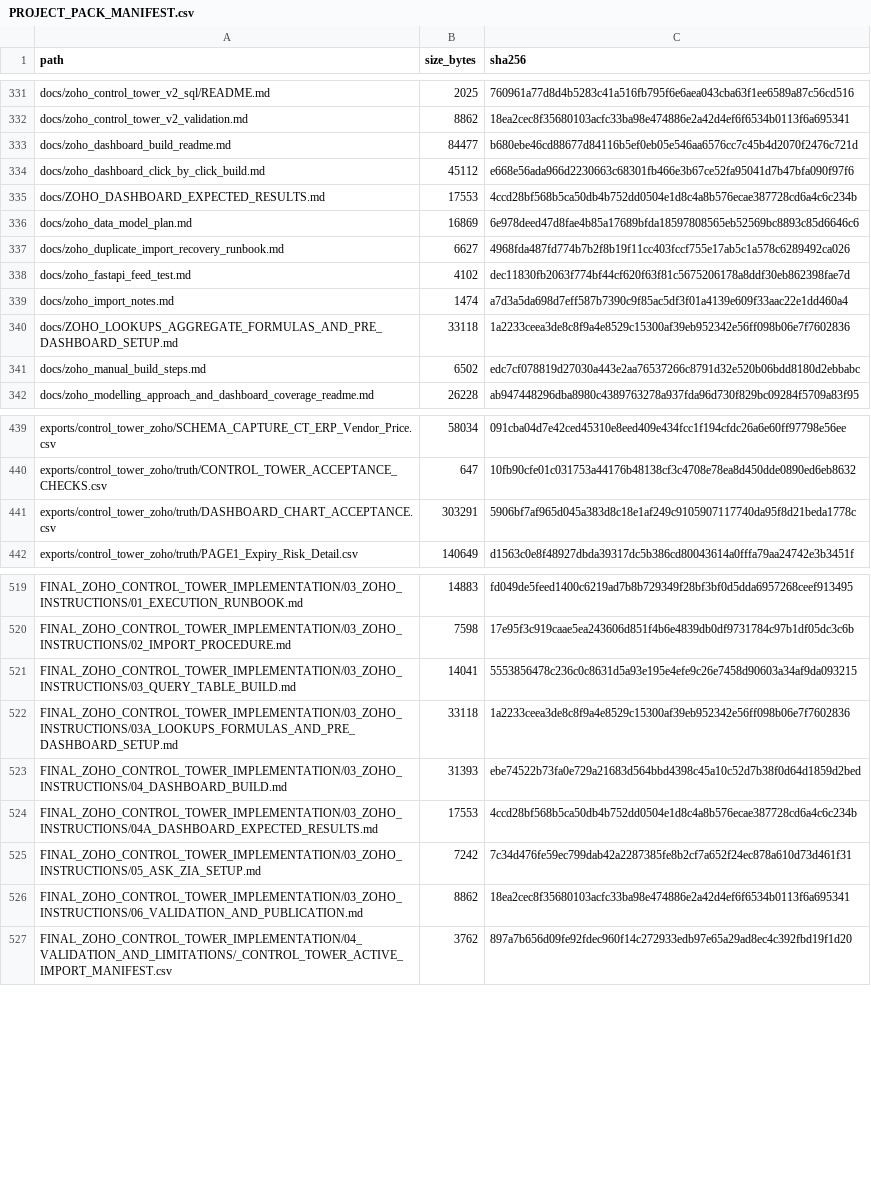
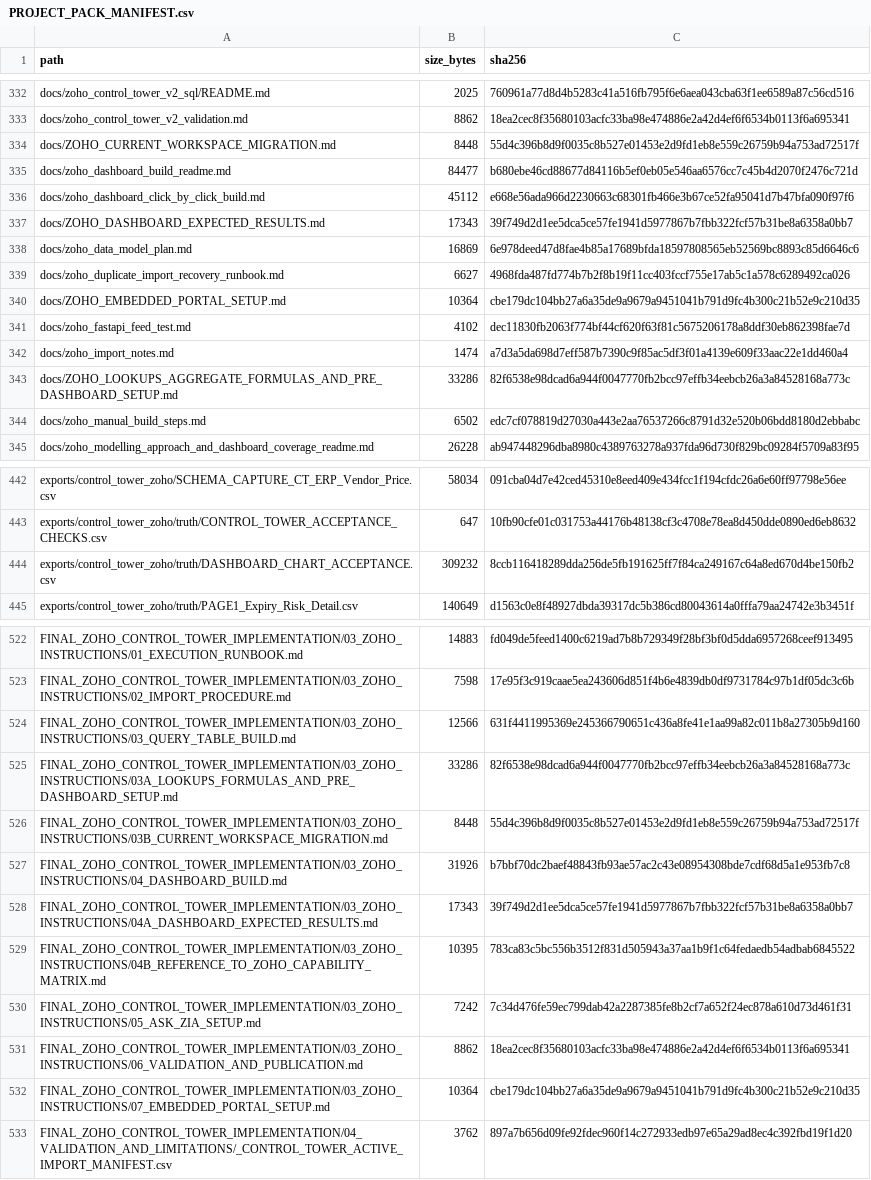
Before and after one commit to ABG-GROUPIT/abnah-control-tower-workbench, a CSV file: project-pack/PROJECT_PACK_MANIFEST.csv, drawn as a sheet; only a part is shown, gaps mark what is left out; the diff covers the shown part only.

```diff
--- a/project-pack/PROJECT_PACK_MANIFEST.csv
+++ b/project-pack/PROJECT_PACK_MANIFEST.csv
@@ -332,10 +333,12 @@ docs/zoho_control_tower_v2_sql/README.md,2025,760961a77d8d4b5283c41a516fb795f6e6
 docs/zoho_control_tower_v2_validation.md,8862,18ea2cec8f35680103acfc33ba98e474886e2a42d4ef6f6534b0113f6a695341
+docs/ZOHO_CURRENT_WORKSPACE_MIGRATION.md,8448,55d4c396b8d9f0035c8b527e01453e2d9fd1eb8e559c26759b94a753ad72517f
 docs/zoho_dashboard_build_readme.md,84477,b680ebe46cd88677d84116b5ef0eb05e546aa6576cc7c45b4d2070f2476c721d
 docs/zoho_dashboard_click_by_click_build.md,45112,e668e56ada966d2230663c68301fb466e3b67ce52fa95041d7b47bfa090f97f6
-docs/ZOHO_DASHBOARD_EXPECTED_RESULTS.md,17553,4ccd28bf568b5ca50db4b752dd0504e1d8c4a8b576ecae387728cd6a4c6c234b
+docs/ZOHO_DASHBOARD_EXPECTED_RESULTS.md,17343,39f749d2d1ee5dca5ce57fe1941d5977867b7fbb322fcf57b31be8a6358a0bb7
 docs/zoho_data_model_plan.md,16869,6e978deed47d8fae4b85a17689bfda18597808565eb52569bc8893c85d6646c6
 docs/zoho_duplicate_import_recovery_runbook.md,6627,4968fda487fd774b7b2f8b19f11cc403fccf755e17ab5c1a578c6289492ca026
+docs/ZOHO_EMBEDDED_PORTAL_SETUP.md,10364,cbe179dc104bb27a6a35de9a9679a9451041b791d9fc4b300c21b52e9c210d35
 docs/zoho_fastapi_feed_test.md,4102,dec11830fb2063f774bf44cf620f63f81c5675206178a8ddf30eb862398fae7d
 docs/zoho_import_notes.md,1474,a7d3a5da698d7eff587b7390c9f85ac5df3f01a4139e609f33aac22e1dd460a4
-docs/ZOHO_LOOKUPS_AGGREGATE_FORMULAS_AND_PRE_DASHBOARD_SETUP.md,33118,1a2233ceea3de8c8f9a4e8529c15300af39eb952342e56ff098b06e7f7602836
+docs/ZOHO_LOOKUPS_AGGREGATE_FORMULAS_AND_PRE_DASHBOARD_SETUP.md,33286,82f6538e98dcad6a944f0047770fb2bcc97effb34eebcb26a3a84528168a773c
 docs/zoho_manual_build_steps.md,6502,edc7cf078819d27030a443e2aa76537266c8791d32e520b06bdd8180d2ebbabc
@@ -440,3 +443,3 @@ exports/control_tower_zoho/SCHEMA_CAPTURE_CT_ERP_Vendor_Price.csv,58034,091cba04
 exports/control_tower_zoho/truth/CONTROL_TOWER_ACCEPTANCE_CHECKS.csv,647,10fb90cfe01c031753a44176b48138cf3c4708e78ea8d450dde0890ed6eb8632
-exports/control_tower_zoho/truth/DASHBOARD_CHART_ACCEPTANCE.csv,303291,5906bf7af965d045a383d8c18e1af249c9105907117740da95f8d21beda1778c
+exports/control_tower_zoho/truth/DASHBOARD_CHART_ACCEPTANCE.csv,309232,8ccb116418289dda256de5fb191625ff7f84ca249167c64a8ed670d4be150fb2
 exports/control_tower_zoho/truth/PAGE1_Expiry_Risk_Detail.csv,140649,d1563c0e8f48927dbda39317dc5b386cd80043614a0fffa79aa24742e3b3451f
@@ -520,8 +523,11 @@ FINAL_ZOHO_CONTROL_TOWER_IMPLEMENTATION/03_ZOHO_INSTRUCTIONS/01_EXECUTION_RUNBOO
 FINAL_ZOHO_CONTROL_TOWER_IMPLEMENTATION/03_ZOHO_INSTRUCTIONS/02_IMPORT_PROCEDURE.md,7598,17e95f3c919caae5ea243606d851f4b6e4839db0df9731784c97b1df05dc3c6b
-FINAL_ZOHO_CONTROL_TOWER_IMPLEMENTATION/03_ZOHO_INSTRUCTIONS/03_QUERY_TABLE_BUILD.md,14041,5553856478c236c0c8631d5a93e195e4efe9c26e7458d90603a34af9da093215
-FINAL_ZOHO_CONTROL_TOWER_IMPLEMENTATION/03_ZOHO_INSTRUCTIONS/03A_LOOKUPS_FORMULAS_AND_PRE_DASHBOARD_SETUP.md,33118,1a2233ceea3de8c8f9a4e8529c15300af39eb952342e56ff098b06e7f7602836
-FINAL_ZOHO_CONTROL_TOWER_IMPLEMENTATION/03_ZOHO_INSTRUCTIONS/04_DASHBOARD_BUILD.md,31393,ebe74522b73fa0e729a21683d564bbd4398c45a10c52d7b38f0d64d1859d2bed
-FINAL_ZOHO_CONTROL_TOWER_IMPLEMENTATION/03_ZOHO_INSTRUCTIONS/04A_DASHBOARD_EXPECTED_RESULTS.md,17553,4ccd28bf568b5ca50db4b752dd0504e1d8c4a8b576ecae387728cd6a4c6c234b
+FINAL_ZOHO_CONTROL_TOWER_IMPLEMENTATION/03_ZOHO_INSTRUCTIONS/03_QUERY_TABLE_BUILD.md,12566,631f4411995369e245366790651c436a8fe41e1aa99a82c011b8a27305b9d160
+FINAL_ZOHO_CONTROL_TOWER_IMPLEMENTATION/03_ZOHO_INSTRUCTIONS/03A_LOOKUPS_FORMULAS_AND_PRE_DASHBOARD_SETUP.md,33286,82f6538e98dcad6a944f0047770fb2bcc97effb34eebcb26a3a84528168a773c
+FINAL_ZOHO_CONTROL_TOWER_IMPLEMENTATION/03_ZOHO_INSTRUCTIONS/03B_CURRENT_WORKSPACE_MIGRATION.md,8448,55d4c396b8d9f0035c8b527e01453e2d9fd1eb8e559c26759b94a753ad72517f
+FINAL_ZOHO_CONTROL_TOWER_IMPLEMENTATION/03_ZOHO_INSTRUCTIONS/04_DASHBOARD_BUILD.md,31926,b7bbf70dc2baef48843fb93ae57ac2c43e08954308bde7cdf68d5a1e953fb7c8
+FINAL_ZOHO_CONTROL_TOWER_IMPLEMENTATION/03_ZOHO_INSTRUCTIONS/04A_DASHBOARD_EXPECTED_RESULTS.md,17343,39f749d2d1ee5dca5ce57fe1941d5977867b7fbb322fcf57b31be8a6358a0bb7
+FINAL_ZOHO_CONTROL_TOWER_IMPLEMENTATION/03_ZOHO_INSTRUCTIONS/04B_REFERENCE_TO_ZOHO_CAPABILITY_MATRIX.md,10395,783ca83c5bc556b3512f831d505943a37aa1b9f1c64fedaedb54adbab6845522
 FINAL_ZOHO_CONTROL_TOWER_IMPLEMENTATION/03_ZOHO_INSTRUCTIONS/05_ASK_ZIA_SETUP.md,7242,7c34d476fe59ec799dab42a2287385fe8b2cf7a652f24ec878a610d73d461f31
 FINAL_ZOHO_CONTROL_TOWER_IMPLEMENTATION/03_ZOHO_INSTRUCTIONS/06_VALIDATION_AND_PUBLICATION.md,8862,18ea2cec8f35680103acfc33ba98e474886e2a42d4ef6f6534b0113f6a695341
+FINAL_ZOHO_CONTROL_TOWER_IMPLEMENTATION/03_ZOHO_INSTRUCTIONS/07_EMBEDDED_PORTAL_SETUP.md,10364,cbe179dc104bb27a6a35de9a9679a9451041b791d9fc4b300c21b52e9c210d35
 FINAL_ZOHO_CONTROL_TOWER_IMPLEMENTATION/04_VALIDATION_AND_LIMITATIONS/_CONTROL_TOWER_ACTIVE_IMPORT_MANIFEST.csv,3762,897a7b656d09fe92fdec960f14c272933edb97e65a29ad8ec4c392fbd19f1d20
```
Also changed, not shown: 2 added rows and 32 edited cells elsewhere in this file, project-pack/zoho-control-tower/FINAL_ZOHO_CONTROL_TOWER_IMPLEMENTATION/04_VALIDATION_AND_LIMITATIONS/TRUTH_PACK/DASHBOARD_CHART_ACCEPTANCE.csv, project-pack/zoho-control-tower/FINAL_ZOHO_CONTROL_TOWER_IMPLEMENTATION/PACKAGE_MANIFEST.csv, 43 other files.
